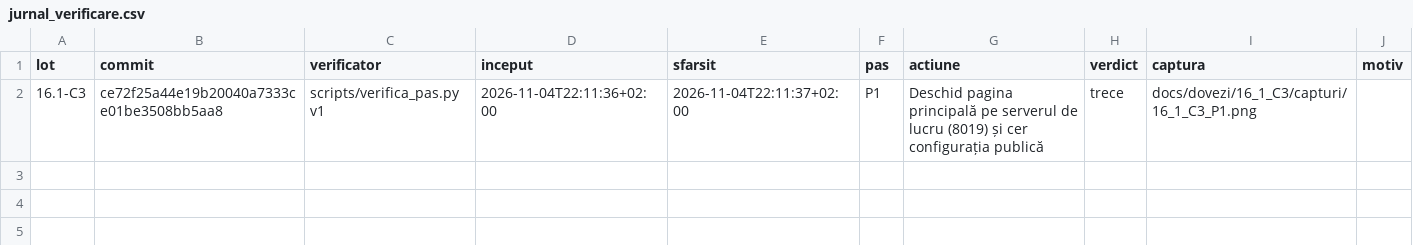
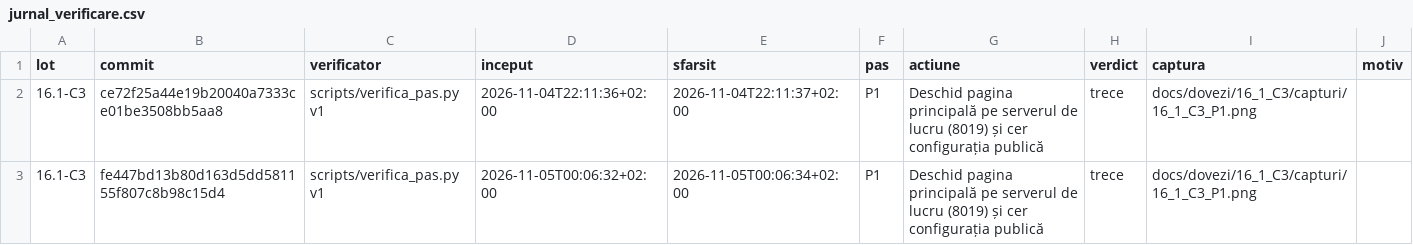
Before and after one commit to CostinHat/iconta-nou-review, a CSV file: docs/dovezi/16_1_C3/jurnal_verificare.csv, drawn as a sheet.

```diff
--- a/docs/dovezi/16_1_C3/jurnal_verificare.csv
+++ b/docs/dovezi/16_1_C3/jurnal_verificare.csv
@@ -2 +2,2 @@ lot,commit,verificator,inceput,sfarsit,pas,actiune,verdict,captura,motiv
 16.1-C3,ce72f25a44e19b20040a7333ce01be3508bb5aa8,scripts/verifica_pas.py v1,2026-11-04T22:11:36+02:00,2026-11-04T22:11:37+02:00,P1,Deschid pagina principală pe serverul de lucru (8019) și cer configurația publică,trece,docs/dovezi/16_1_C3/capturi/16_1_C3_P1.png,
+16.1-C3,fe447bd13b80d163d5dd581155f807c8b98c15d4,scripts/verifica_pas.py v1,2026-11-05T00:06:32+02:00,2026-11-05T00:06:34+02:00,P1,Deschid pagina principală pe serverul de lucru (8019) și cer configurația publică,trece,docs/dovezi/16_1_C3/capturi/16_1_C3_P1.png,
```
Also changed, not shown: 3 other files.
